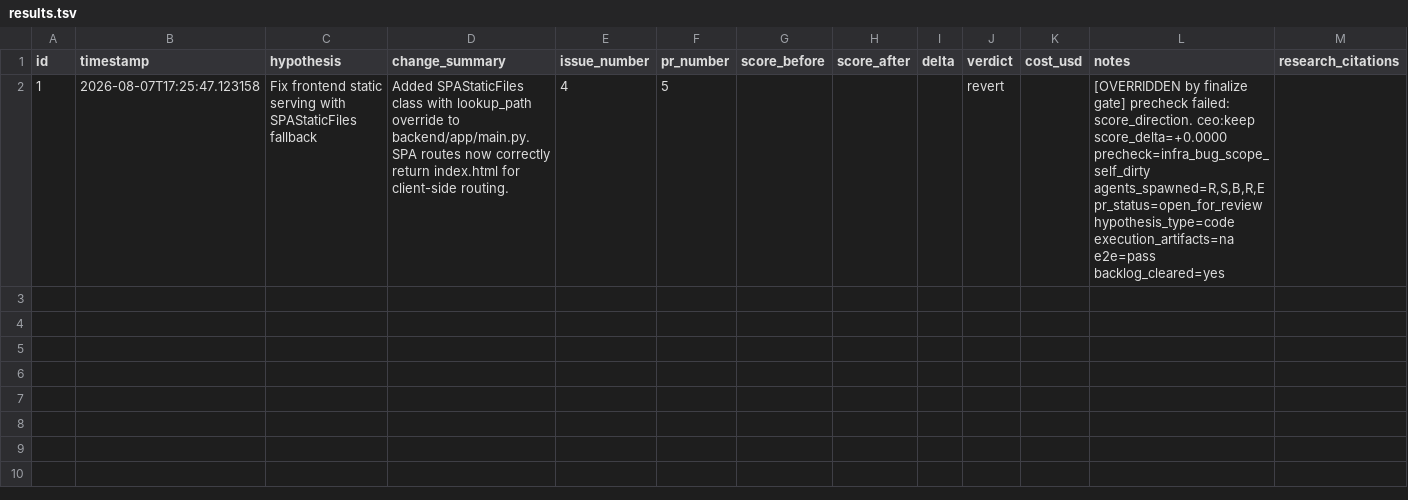
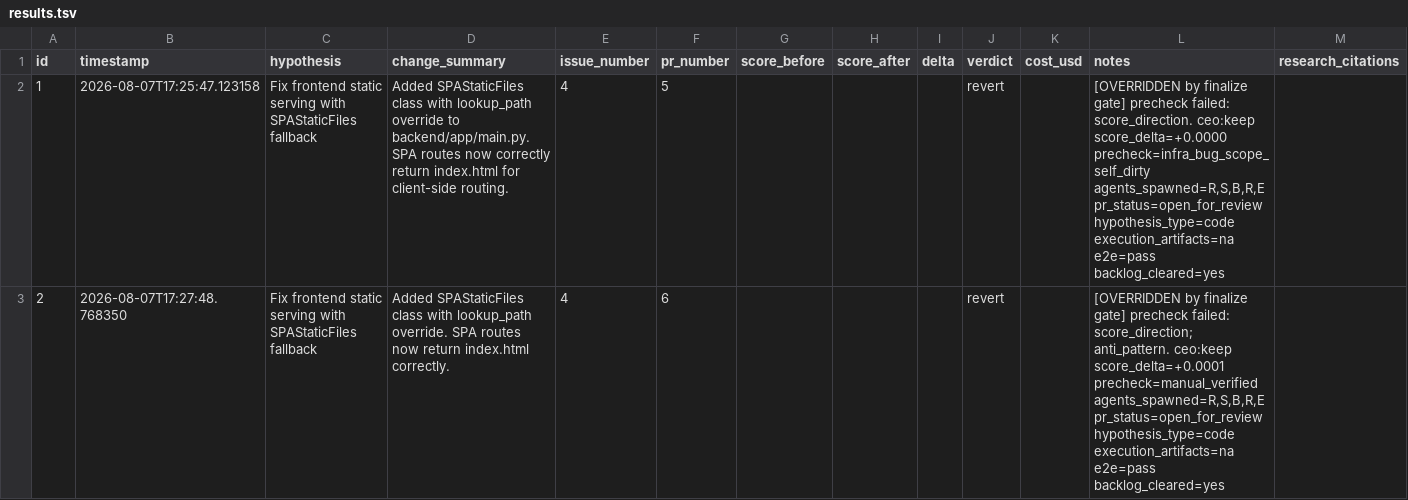
Before and after one commit to PearlDD/sectorpulse-spec, a TSV file: .factory/results.tsv, drawn as a sheet.

Commit message:
factory: experiment 3 begin

```diff
--- a/.factory/results.tsv
+++ b/.factory/results.tsv
@@ -2 +2,2 @@ id	timestamp	hypothesis	change_summary	issue_number	pr_number	score_before	score
 1	2026-08-07T17:25:47.123158	Fix frontend static serving with SPAStaticFiles fallback	Added SPAStaticFiles class with lookup_path override to backend/app/main.py. SPA routes now correctly return index.html for client-side routing.	4	5				revert		[OVERRIDDEN by finalize gate] precheck failed: score_direction. ceo:keep score_delta=+0.0000 precheck=infra_bug_scope_self_dirty agents_spawned=R,S,B,R,E pr_status=open_for_review hypothesis_type=code execution_artifacts=na e2e=pass backlog_cleared=yes	
+2	2026-08-07T17:27:48.768350	Fix frontend static serving with SPAStaticFiles fallback	Added SPAStaticFiles class with lookup_path override. SPA routes now return index.html correctly.	4	6				revert		[OVERRIDDEN by finalize gate] precheck failed: score_direction; anti_pattern. ceo:keep score_delta=+0.0001 precheck=manual_verified agents_spawned=R,S,B,R,E pr_status=open_for_review hypothesis_type=code execution_artifacts=na e2e=pass backlog_cleared=yes	
```
Also changed, not shown: 3 other files.
